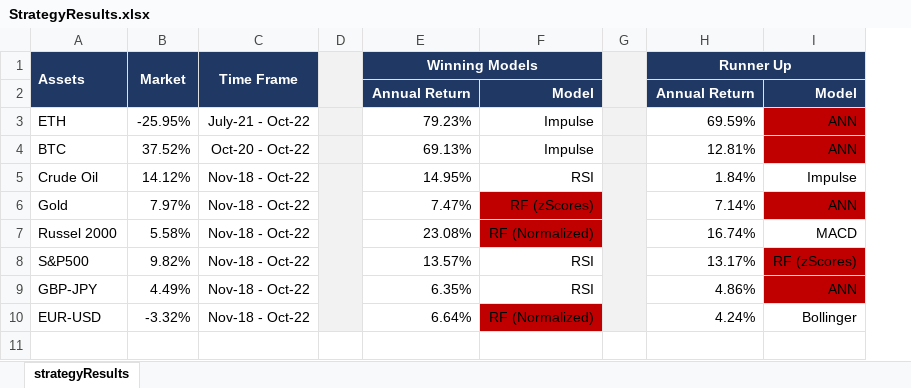
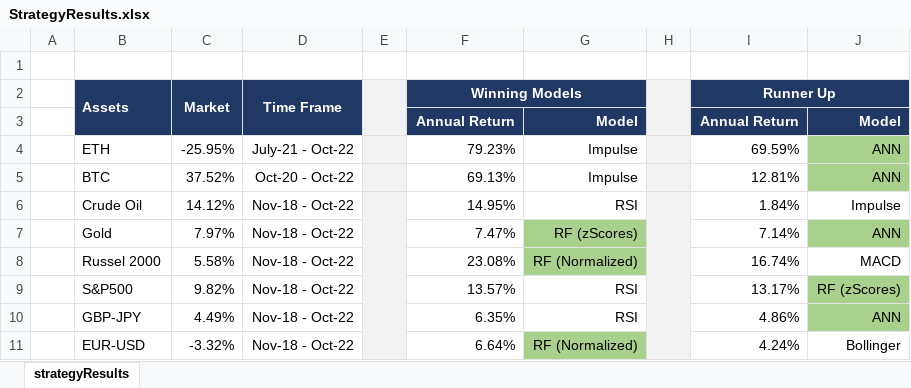
Before and after one commit to Rebel1124/algo_trading_and_ML, an Excel workbook: allResults/StrategyResults.xlsx, sheet strategyResults, drawn as a sheet; values as stored, in another font and other column widths than the file's, no borders; addresses are those after the commit; the diff names each change by its address in the sheet, - before the commit and + after, or states it on an @@ line.

```diff
--- a/allResults/StrategyResults.xlsx (sheet strategyResults)
+++ b/allResults/StrategyResults.xlsx (sheet strategyResults)
+column A, empty
+row 1: (empty)
-J4:J5 fill: #C00000
+J4:J5 fill: #A9D18E
-G7:G8 fill: #C00000
+G7:G8 fill: #A9D18E
-J7 fill: #C00000
+J7 fill: #A9D18E
-J9:J10 fill: #C00000
+J9:J10 fill: #A9D18E
-G11 fill: #C00000
+G11 fill: #A9D18E
```
Also changed, not shown: 4 other files.
